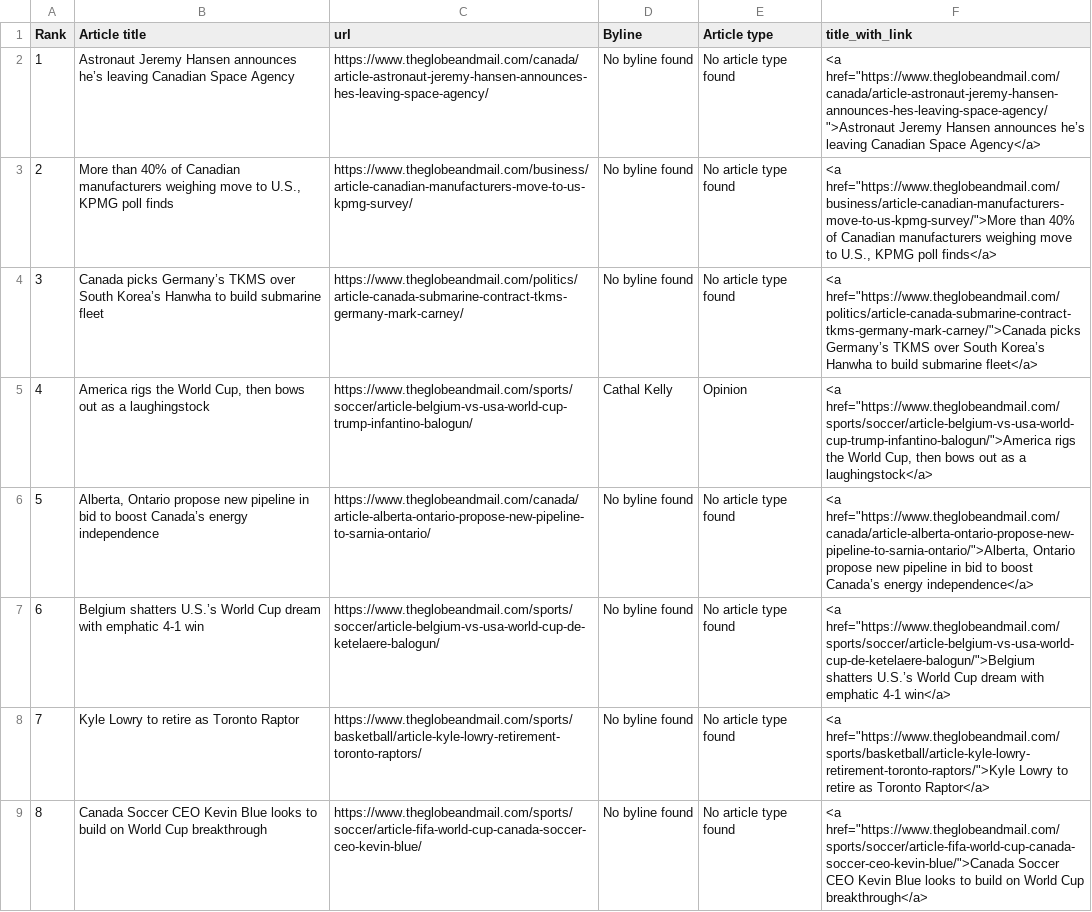
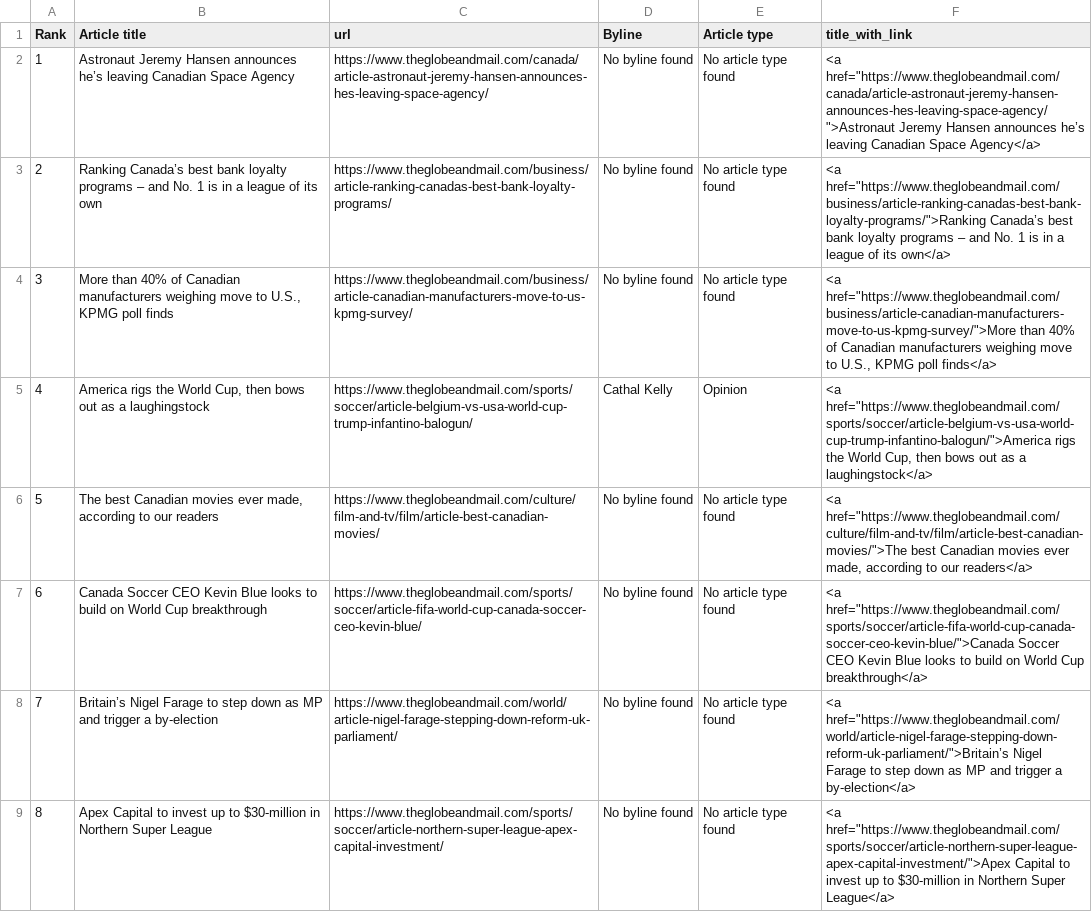
Before and after one commit to caoramckenna/canada-news-trending-stories, a CSV file: GlobeAndMailScrape.csv, drawn as a sheet.

```diff
--- a/GlobeAndMailScrape.csv
+++ b/GlobeAndMailScrape.csv
@@ -2,8 +2,8 @@ Rank,Article title,url,Byline,Article type,title_with_link
 1,Astronaut Jeremy Hansen announces he’s leaving Canadian Space Agency,https://www.theglobeandmail.com/canada/article-astronaut-jeremy-hansen-announces-hes-leaving-space-agency/,No byline found,No article type found,"<a href=""https://www.theglobeandmail.com/canada/article-astronaut-jeremy-hansen-announces-hes-leaving-space-agency/"">Astronaut Jeremy Hansen announces he’s leaving Canadian Space Agency</a>"
-2,"More than 40% of Canadian manufacturers weighing move to U.S., KPMG poll finds",https://www.theglobeandmail.com/business/article-canadian-manufacturers-move-to-us-kpmg-survey/,No byline found,No article type found,"<a href=""https://www.theglobeandmail.com/business/article-canadian-manufacturers-move-to-us-kpmg-survey/"">More than 40% of Canadian manufacturers weighing move to U.S., KPMG poll finds</a>"
-3,Canada picks Germany’s TKMS over South Korea’s Hanwha to build submarine fleet,https://www.theglobeandmail.com/politics/article-canada-submarine-contract-tkms-germany-mark-carney/,No byline found,No article type found,"<a href=""https://www.theglobeandmail.com/politics/article-canada-submarine-contract-tkms-germany-mark-carney/"">Canada picks Germany’s TKMS over South Korea’s Hanwha to build submarine fleet</a>"
+2,Ranking Canada’s best bank loyalty programs – and No. 1 is in a league of its own,https://www.theglobeandmail.com/business/article-ranking-canadas-best-bank-loyalty-programs/,No byline found,No article type found,"<a href=""https://www.theglobeandmail.com/business/article-ranking-canadas-best-bank-loyalty-programs/"">Ranking Canada’s best bank loyalty programs – and No. 1 is in a league of its own</a>"
+3,"More than 40% of Canadian manufacturers weighing move to U.S., KPMG poll finds",https://www.theglobeandmail.com/business/article-canadian-manufacturers-move-to-us-kpmg-survey/,No byline found,No article type found,"<a href=""https://www.theglobeandmail.com/business/article-canadian-manufacturers-move-to-us-kpmg-survey/"">More than 40% of Canadian manufacturers weighing move to U.S., KPMG poll finds</a>"
 4,"America rigs the World Cup, then bows out as a laughingstock",https://www.theglobeandmail.com/sports/soccer/article-belgium-vs-usa-world-cup-trump-infantino-balogun/,Cathal Kelly,Opinion,"<a href=""https://www.theglobeandmail.com/sports/soccer/article-belgium-vs-usa-world-cup-trump-infantino-balogun/"">America rigs the World Cup, then bows out as a laughingstock</a>"
-5,"Alberta, Ontario propose new pipeline in bid to boost Canada’s energy independence",https://www.theglobeandmail.com/canada/article-alberta-ontario-propose-new-pipeline-to-sarnia-ontario/,No byline found,No article type found,"<a href=""https://www.theglobeandmail.com/canada/article-alberta-ontario-propose-new-pipeline-to-sarnia-ontario/"">Alberta, Ontario propose new pipeline in bid to boost Canada’s energy independence</a>"
-6,Belgium shatters U.S.’s World Cup dream with emphatic 4-1 win,https://www.theglobeandmail.com/sports/soccer/article-belgium-vs-usa-world-cup-de-ketelaere-balogun/,No byline found,No article type found,"<a href=""https://www.theglobeandmail.com/sports/soccer/article-belgium-vs-usa-world-cup-de-ketelaere-balogun/"">Belgium shatters U.S.’s World Cup dream with emphatic 4-1 win</a>"
-7,Kyle Lowry to retire as Toronto Raptor,https://www.theglobeandmail.com/sports/basketball/article-kyle-lowry-retirement-toronto-raptors/,No byline found,No article type found,"<a href=""https://www.theglobeandmail.com/sports/basketball/article-kyle-lowry-retirement-toronto-raptors/"">Kyle Lowry to retire as Toronto Raptor</a>"
-8,Canada Soccer CEO Kevin Blue looks to build on World Cup breakthrough,https://www.theglobeandmail.com/sports/soccer/article-fifa-world-cup-canada-soccer-ceo-kevin-blue/,No byline found,No article type found,"<a href=""https://www.theglobeandmail.com/sports/soccer/article-fifa-world-cup-canada-soccer-ceo-kevin-blue/"">Canada Soccer CEO Kevin Blue looks to build on World Cup breakthrough</a>"
+5,"The best Canadian movies ever made, according to our readers",https://www.theglobeandmail.com/culture/film-and-tv/film/article-best-canadian-movies/,No byline found,No article type found,"<a href=""https://www.theglobeandmail.com/culture/film-and-tv/film/article-best-canadian-movies/"">The best Canadian movies ever made, according to our readers</a>"
+6,Canada Soccer CEO Kevin Blue looks to build on World Cup breakthrough,https://www.theglobeandmail.com/sports/soccer/article-fifa-world-cup-canada-soccer-ceo-kevin-blue/,No byline found,No article type found,"<a href=""https://www.theglobeandmail.com/sports/soccer/article-fifa-world-cup-canada-soccer-ceo-kevin-blue/"">Canada Soccer CEO Kevin Blue looks to build on World Cup breakthrough</a>"
+7,Britain’s Nigel Farage to step down as MP and trigger a by-election,https://www.theglobeandmail.com/world/article-nigel-farage-stepping-down-reform-uk-parliament/,No byline found,No article type found,"<a href=""https://www.theglobeandmail.com/world/article-nigel-farage-stepping-down-reform-uk-parliament/"">Britain’s Nigel Farage to step down as MP and trigger a by-election</a>"
+8,Apex Capital to invest up to $30-million in Northern Super League,https://www.theglobeandmail.com/sports/soccer/article-northern-super-league-apex-capital-investment/,No byline found,No article type found,"<a href=""https://www.theglobeandmail.com/sports/soccer/article-northern-super-league-apex-capital-investment/"">Apex Capital to invest up to $30-million in Northern Super League</a>"
```
Also changed, not shown: CTVScrape.csv, NationalPostScrape.csv, 4 other files.
